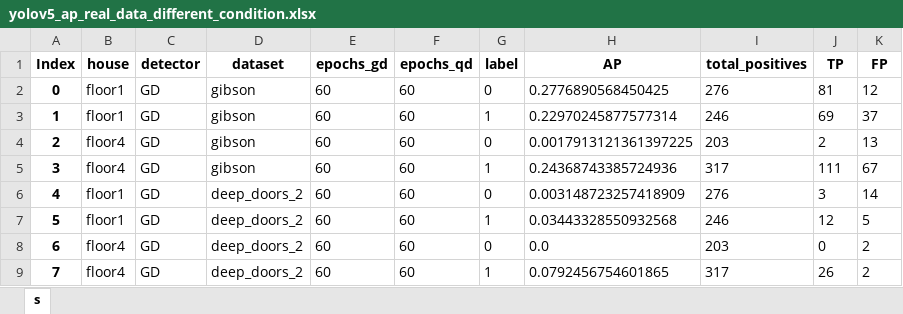
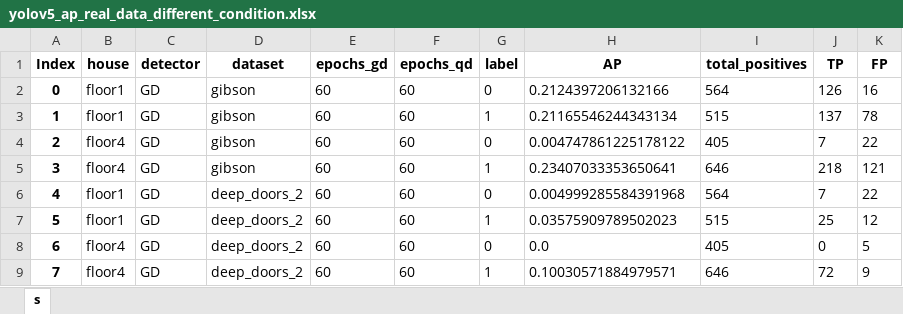
Before and after one commit to aislabunimi/door-detection-long-term, an Excel workbook: doors_detection_long_term/scripts/results/yolov5_ap_real_data_different_condition.xlsx, sheet s, drawn as a sheet; only a part is shown; values as stored, in another font and other column widths than the file's, no borders; the diff covers the shown part only; the diff names each change by its address in the sheet, - before the commit and + after, or states it on an @@ line.

```diff
--- a/doors_detection_long_term/scripts/results/yolov5_ap_real_data_different_condition.xlsx (sheet s)
+++ b/doors_detection_long_term/scripts/results/yolov5_ap_real_data_different_condition.xlsx (sheet s)
-H2 (AP): 0.2776890568450425
+H2 (AP): 0.2124397206132166
-I2 (total_positives): 276
+I2 (total_positives): 564
-J2 (TP): 81
+J2 (TP): 126
-K2 (FP): 12
+K2 (FP): 16
-H3 (AP): 0.22970245877577314
+H3 (AP): 0.21165546244343134
-I3 (total_positives): 246
+I3 (total_positives): 515
-J3 (TP): 69
+J3 (TP): 137
-K3 (FP): 37
+K3 (FP): 78
-H4 (AP): 0.0017913121361397225
+H4 (AP): 0.004747861225178122
-I4 (total_positives): 203
+I4 (total_positives): 405
-J4 (TP): 2
+J4 (TP): 7
-K4 (FP): 13
+K4 (FP): 22
-H5 (AP): 0.24368743385724936
+H5 (AP): 0.23407033353650641
-I5 (total_positives): 317
+I5 (total_positives): 646
-J5 (TP): 111
+J5 (TP): 218
-K5 (FP): 67
+K5 (FP): 121
-H6 (AP): 0.003148723257418909
+H6 (AP): 0.004999285584391968
-I6 (total_positives): 276
+I6 (total_positives): 564
-J6 (TP): 3
+J6 (TP): 7
-K6 (FP): 14
+K6 (FP): 22
-H7 (AP): 0.03443328550932568
+H7 (AP): 0.03575909789502023
-I7 (total_positives): 246
+I7 (total_positives): 515
-J7 (TP): 12
+J7 (TP): 25
-K7 (FP): 5
+K7 (FP): 12
-I8 (total_positives): 203
+I8 (total_positives): 405
-K8 (FP): 2
+K8 (FP): 5
-H9 (AP): 0.0792456754601865
+H9 (AP): 0.10030571884979571
-I9 (total_positives): 317
+I9 (total_positives): 646
-J9 (TP): 26
+J9 (TP): 72
-K9 (FP): 2
+K9 (FP): 9
```
Also changed, not shown: 208 edited cells elsewhere in this sheet, doors_detection_long_term/scripts/results/yolov5_complete_metric_real_data_different_condition.xlsx.
